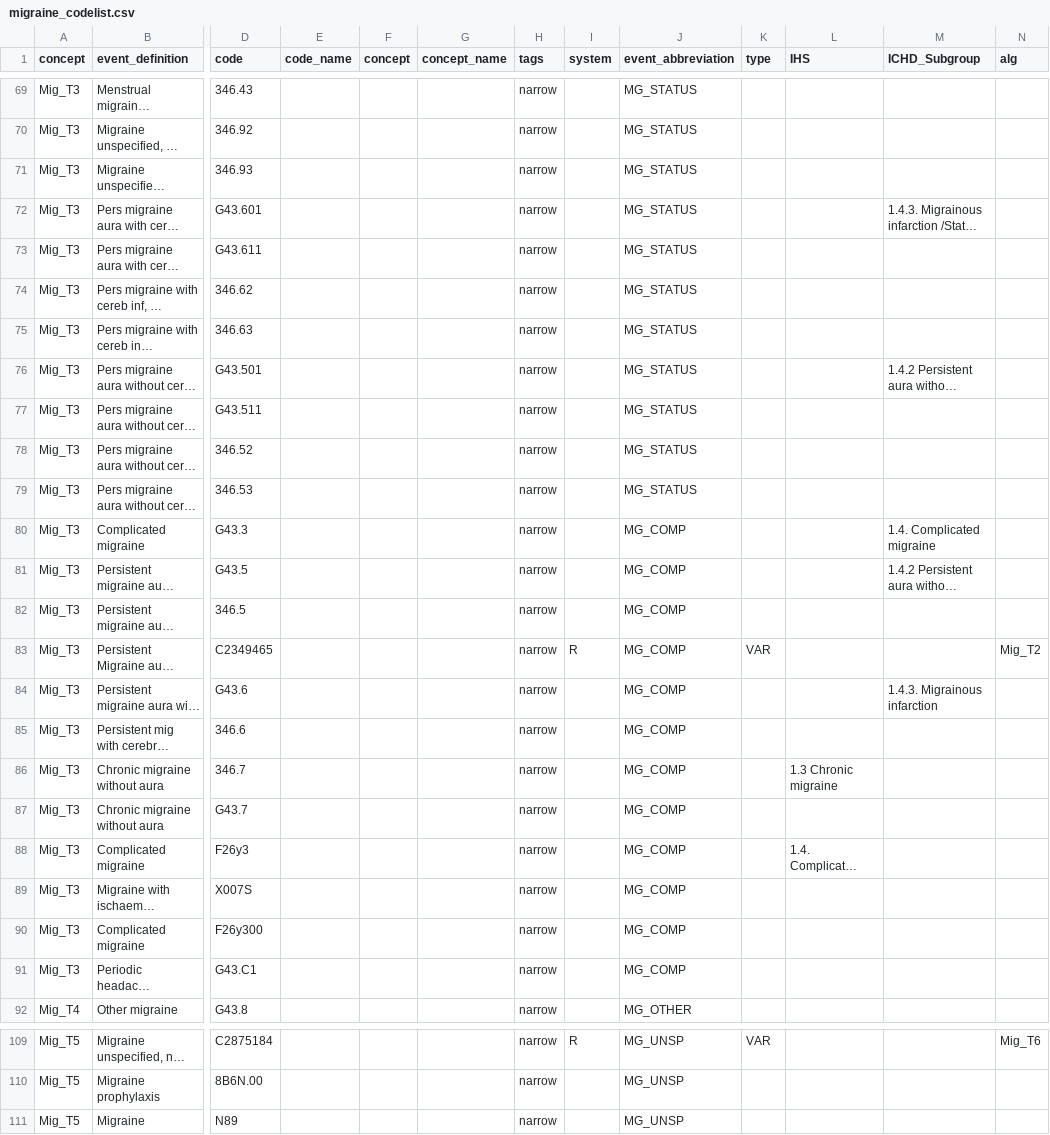
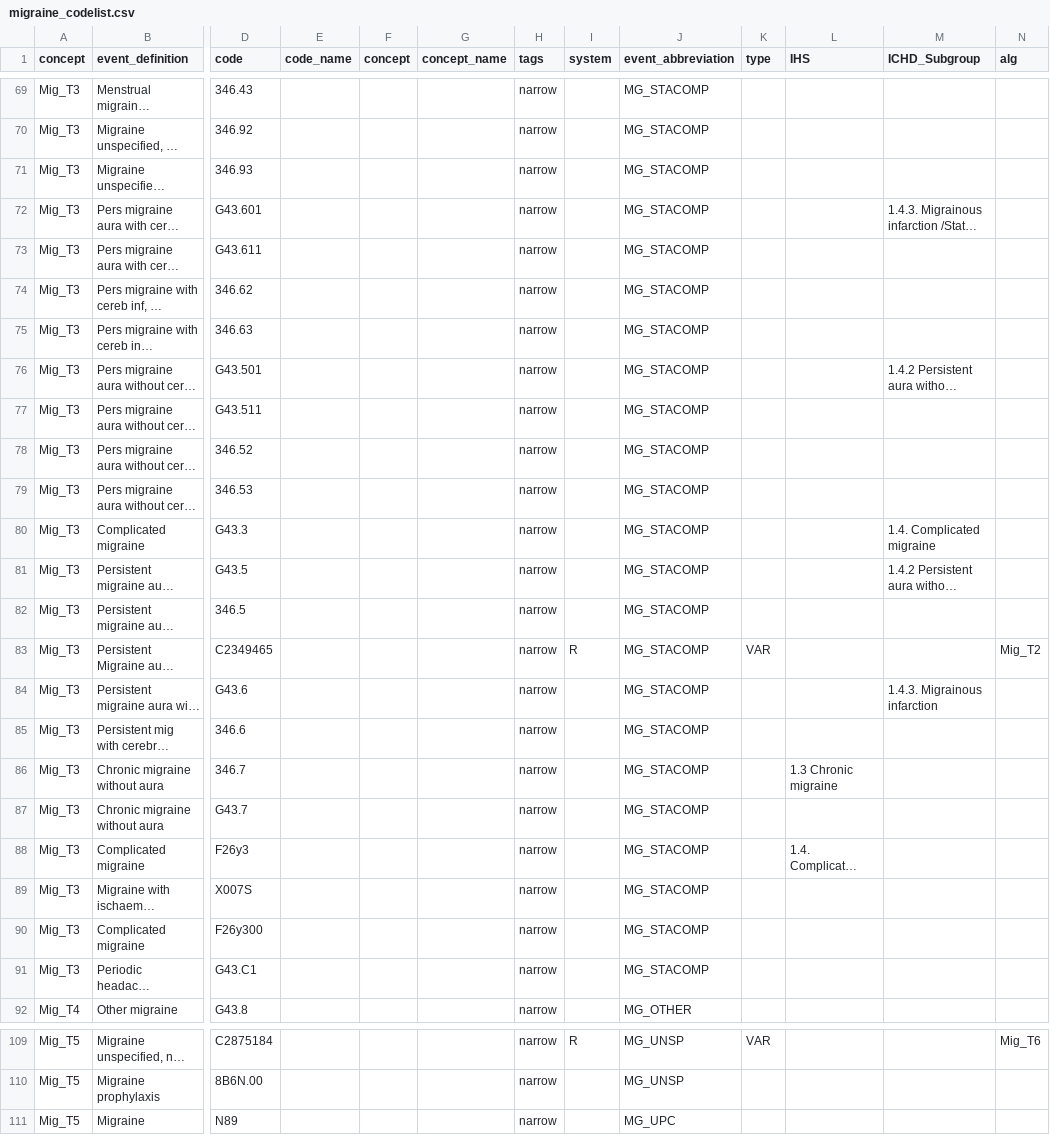
Before and after one commit to UMC-Utrecht-RWE/ConcePTION-DP4_Migraine, a CSV file: p_steps/codelists/migraine_codelist.csv, drawn as a sheet; only a part is shown, gaps mark what is left out; long unchanged cells end in …; the diff covers the shown part only; the diff names each change by its address in the sheet, - before the commit and + after, or states it on an @@ line.

```diff
--- a/p_steps/codelists/migraine_codelist.csv
+++ b/p_steps/codelists/migraine_codelist.csv
-J69:J79 (event_abbreviation): MG_STATUS
+J69:J79 (event_abbreviation): MG_STACOMP
-J80:J91 (event_abbreviation): MG_COMP
+J80:J91 (event_abbreviation): MG_STACOMP
-J111 (event_abbreviation): MG_UNSP
+J111 (event_abbreviation): MG_UPC
```
Also changed, not shown: 27 edited cells elsewhere in this file.
